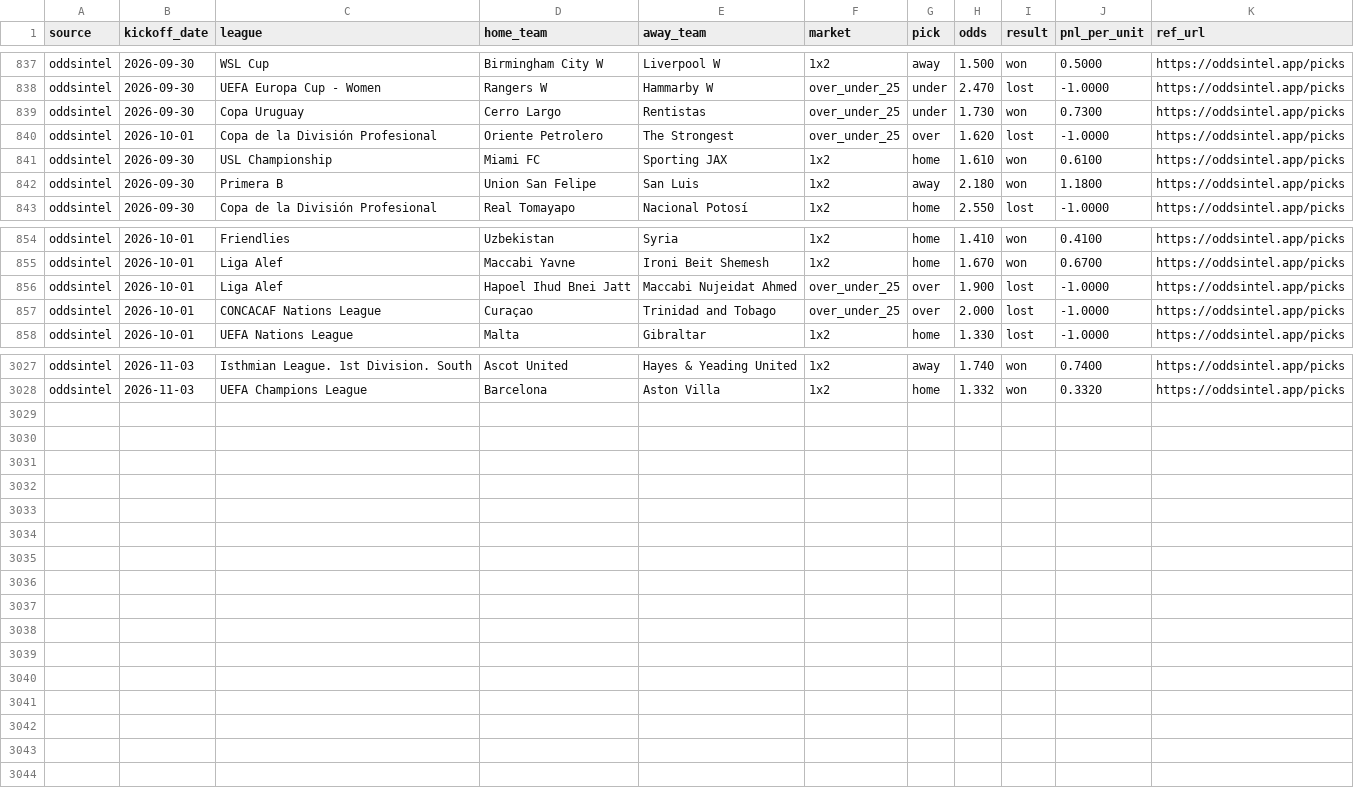
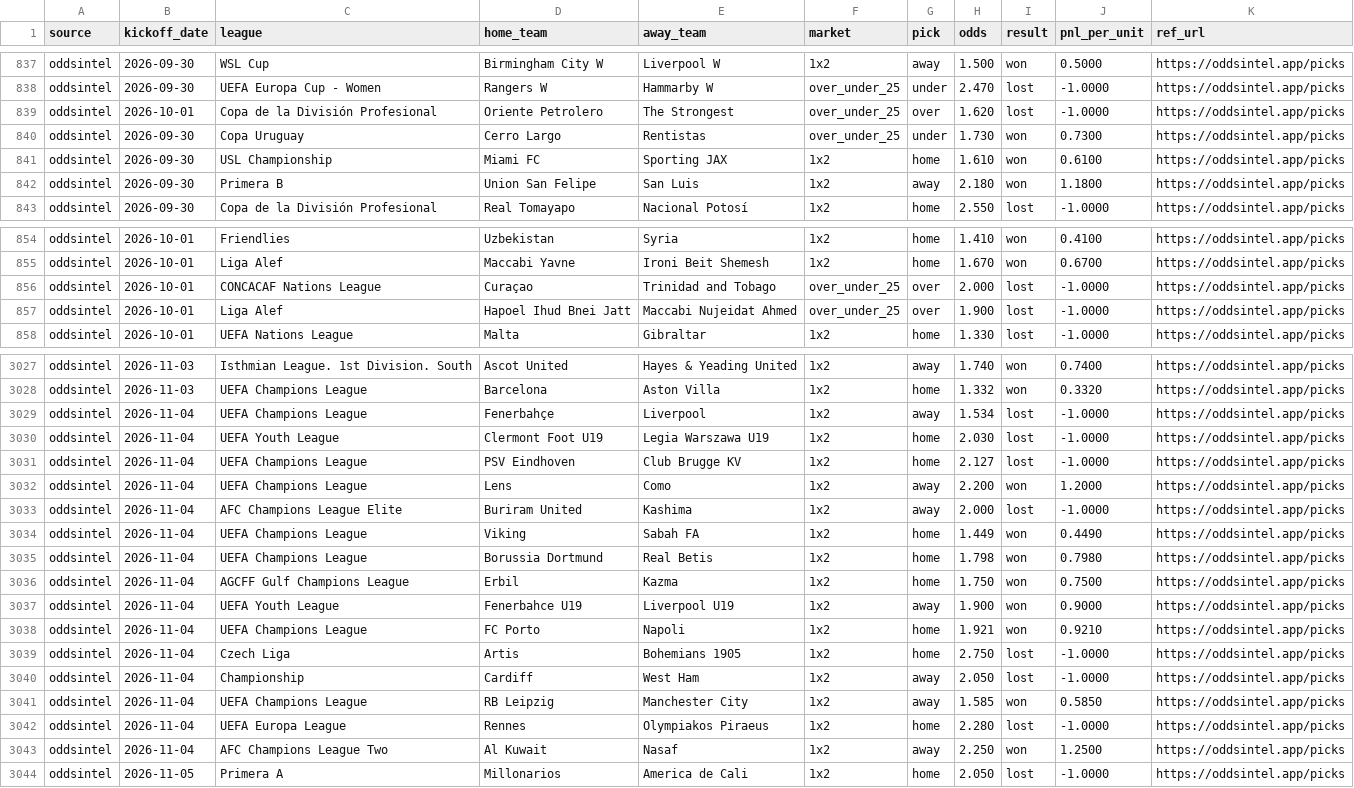
Before and after one commit to msellin/oddsintel-ledger, a CSV file: picks_oddsintel.csv, drawn as a sheet; only a part is shown, gaps mark what is left out; the diff covers the shown part only.

```diff
--- a/picks_oddsintel.csv
+++ b/picks_oddsintel.csv
@@ -838,4 +838,4 @@ oddsintel,2026-09-30,WSL Cup,Birmingham City W,Liverpool W,1x2,away,1.500,won,0.
 oddsintel,2026-09-30,UEFA Europa Cup - Women,Rangers W,Hammarby W,over_under_25,under,2.470,lost,-1.0000,https://oddsintel.app/picks
-oddsintel,2026-09-30,Copa Uruguay,Cerro Largo,Rentistas,over_under_25,under,1.730,won,0.7300,https://oddsintel.app/picks
 oddsintel,2026-10-01,Copa de la División Profesional,Oriente Petrolero,The Strongest,over_under_25,over,1.620,lost,-1.0000,https://oddsintel.app/picks
+oddsintel,2026-09-30,Copa Uruguay,Cerro Largo,Rentistas,over_under_25,under,1.730,won,0.7300,https://oddsintel.app/picks
 oddsintel,2026-09-30,USL Championship,Miami FC,Sporting JAX,1x2,home,1.610,won,0.6100,https://oddsintel.app/picks
@@ -855,4 +855,4 @@ oddsintel,2026-10-01,Friendlies,Uzbekistan,Syria,1x2,home,1.410,won,0.4100,https
 oddsintel,2026-10-01,Liga Alef,Maccabi Yavne,Ironi Beit Shemesh,1x2,home,1.670,won,0.6700,https://oddsintel.app/picks
-oddsintel,2026-10-01,Liga Alef,Hapoel Ihud Bnei Jatt,Maccabi Nujeidat Ahmed,over_under_25,over,1.900,lost,-1.0000,https://oddsintel.app/picks
 oddsintel,2026-10-01,CONCACAF Nations League,Curaçao,Trinidad and Tobago,over_under_25,over,2.000,lost,-1.0000,https://oddsintel.app/picks
+oddsintel,2026-10-01,Liga Alef,Hapoel Ihud Bnei Jatt,Maccabi Nujeidat Ahmed,over_under_25,over,1.900,lost,-1.0000,https://oddsintel.app/picks
 oddsintel,2026-10-01,UEFA Nations League,Malta,Gibraltar,1x2,home,1.330,lost,-1.0000,https://oddsintel.app/picks
@@ -3028 +3028,17 @@ oddsintel,2026-11-03,Isthmian League. 1st Division. South,Ascot United,Hayes & Y
 oddsintel,2026-11-03,UEFA Champions League,Barcelona,Aston Villa,1x2,home,1.332,won,0.3320,https://oddsintel.app/picks
+oddsintel,2026-11-04,UEFA Champions League,Fenerbahçe,Liverpool,1x2,away,1.534,lost,-1.0000,https://oddsintel.app/picks
+oddsintel,2026-11-04,UEFA Youth League,Clermont Foot U19,Legia Warszawa U19,1x2,home,2.030,lost,-1.0000,https://oddsintel.app/picks
+oddsintel,2026-11-04,UEFA Champions League,PSV Eindhoven,Club Brugge KV,1x2,home,2.127,lost,-1.0000,https://oddsintel.app/picks
+oddsintel,2026-11-04,UEFA Champions League,Lens,Como,1x2,away,2.200,won,1.2000,https://oddsintel.app/picks
+oddsintel,2026-11-04,AFC Champions League Elite,Buriram United,Kashima,1x2,away,2.000,lost,-1.0000,https://oddsintel.app/picks
+oddsintel,2026-11-04,UEFA Champions League,Viking,Sabah FA,1x2,home,1.449,won,0.4490,https://oddsintel.app/picks
+oddsintel,2026-11-04,UEFA Champions League,Borussia Dortmund,Real Betis,1x2,home,1.798,won,0.7980,https://oddsintel.app/picks
+oddsintel,2026-11-04,AGCFF Gulf Champions League,Erbil,Kazma,1x2,home,1.750,won,0.7500,https://oddsintel.app/picks
+oddsintel,2026-11-04,UEFA Youth League,Fenerbahce U19,Liverpool U19,1x2,away,1.900,won,0.9000,https://oddsintel.app/picks
+oddsintel,2026-11-04,UEFA Champions League,FC Porto,Napoli,1x2,home,1.921,won,0.9210,https://oddsintel.app/picks
+oddsintel,2026-11-04,Czech Liga,Artis,Bohemians 1905,1x2,home,2.750,lost,-1.0000,https://oddsintel.app/picks
+oddsintel,2026-11-04,Championship,Cardiff,West Ham,1x2,away,2.050,lost,-1.0000,https://oddsintel.app/picks
+oddsintel,2026-11-04,UEFA Champions League,RB Leipzig,Manchester City,1x2,away,1.585,won,0.5850,https://oddsintel.app/picks
+oddsintel,2026-11-04,UEFA Europa League,Rennes,Olympiakos Piraeus,1x2,home,2.280,lost,-1.0000,https://oddsintel.app/picks
+oddsintel,2026-11-04,AFC Champions League Two,Al Kuwait,Nasaf,1x2,away,2.250,won,1.2500,https://oddsintel.app/picks
+oddsintel,2026-11-05,Primera A,Millonarios,America de Cali,1x2,home,2.050,lost,-1.0000,https://oddsintel.app/picks
```
Also changed, not shown: 1 moved row elsewhere in this file, picks_matched.csv, picks_winnerodds.csv, 6 other files.
